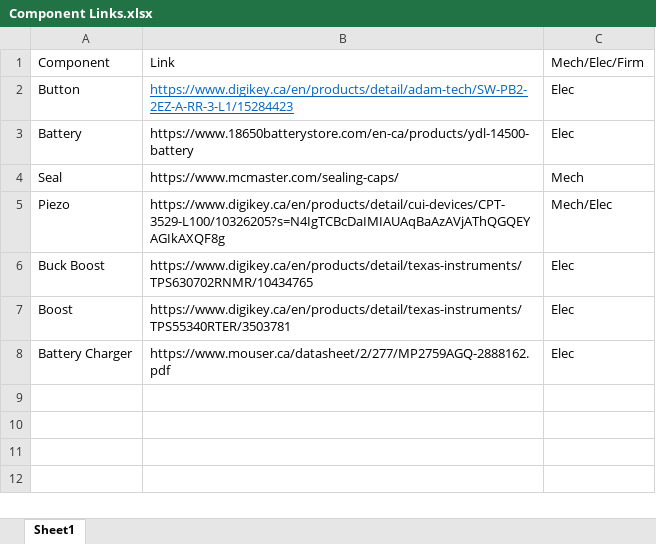
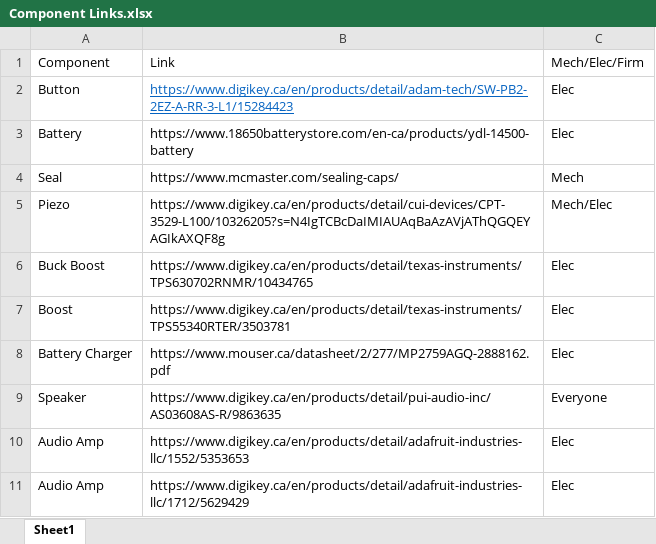
Before and after one commit to uvic-auvic/Pinger-V2, an Excel workbook: Component Links/Component Links.xlsx, sheet Sheet1, drawn as a sheet; values as stored, in another font and other column widths than the file's, no borders; the diff names each change by its address in the sheet, - before the commit and + after, or states it on an @@ line.

```diff
--- a/Component Links/Component Links.xlsx (sheet Sheet1)
+++ b/Component Links/Component Links.xlsx (sheet Sheet1)
+row 9: Speaker | https://www.digikey.ca/en/products/detail/pui-audio-inc/AS03608AS-R/9863635 | Everyone
+row 10: Audio Amp | https://www.digikey.ca/en/products/detail/adafruit-industries-llc/1552/5353653 | Elec
+row 11: Audio Amp | https://www.digikey.ca/en/products/detail/adafruit-industries-llc/1712/5629429 | Elec
```
Also changed, not shown: 1 other file.
